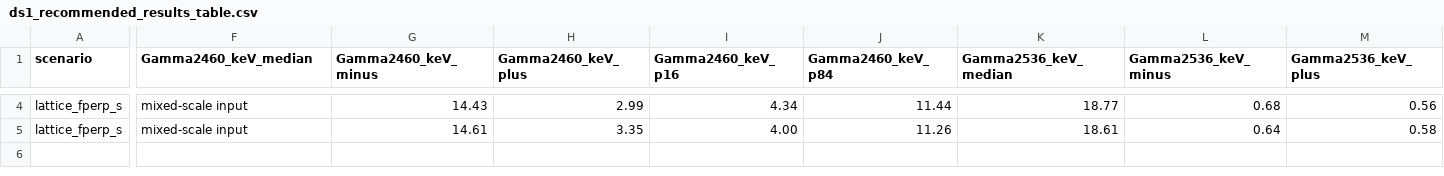
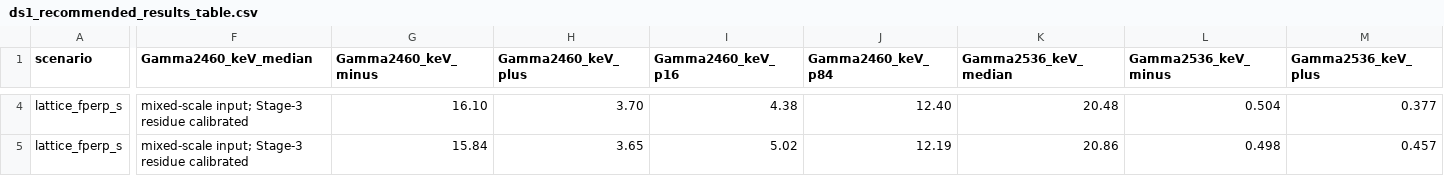
Before and after one commit to sbilmis/Dsgamma, a CSV file: outputs/ds1_recommended_results_table.csv, drawn as a sheet; only a part is shown, gaps mark what is left out; the diff covers the shown part only; the diff names each change by its address in the sheet, - before the commit and + after, or states it on an @@ line.

```diff
--- a/outputs/ds1_recommended_results_table.csv
+++ b/outputs/ds1_recommended_results_table.csv
-F4:F5 (Gamma2460_keV_median): mixed-scale input
+F4:F5 (Gamma2460_keV_median): mixed-scale input; Stage-3 residue calibrated
-G4 (Gamma2460_keV_minus): 14.43
+G4 (Gamma2460_keV_minus): 16.10
-H4 (Gamma2460_keV_plus): 2.99
+H4 (Gamma2460_keV_plus): 3.70
-I4 (Gamma2460_keV_p16): 4.34
+I4 (Gamma2460_keV_p16): 4.38
-J4 (Gamma2460_keV_p84): 11.44
+J4 (Gamma2460_keV_p84): 12.40
-K4 (Gamma2536_keV_median): 18.77
+K4 (Gamma2536_keV_median): 20.48
-L4 (Gamma2536_keV_minus): 0.68
+L4 (Gamma2536_keV_minus): 0.504
-M4 (Gamma2536_keV_plus): 0.56
+M4 (Gamma2536_keV_plus): 0.377
-G5 (Gamma2460_keV_minus): 14.61
+G5 (Gamma2460_keV_minus): 15.84
-H5 (Gamma2460_keV_plus): 3.35
+H5 (Gamma2460_keV_plus): 3.65
-I5 (Gamma2460_keV_p16): 4.00
+I5 (Gamma2460_keV_p16): 5.02
-J5 (Gamma2460_keV_p84): 11.26
+J5 (Gamma2460_keV_p84): 12.19
-K5 (Gamma2536_keV_median): 18.61
+K5 (Gamma2536_keV_median): 20.86
-L5 (Gamma2536_keV_minus): 0.64
+L5 (Gamma2536_keV_minus): 0.498
-M5 (Gamma2536_keV_plus): 0.58
+M5 (Gamma2536_keV_plus): 0.457
```
Also changed, not shown: 31 edited cells elsewhere in this file, inputs_table.csv, outputs/combined_recommended_results_table.csv, 7 other files.
